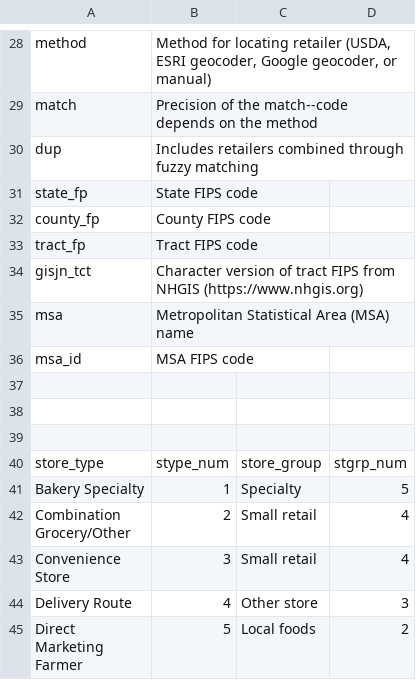
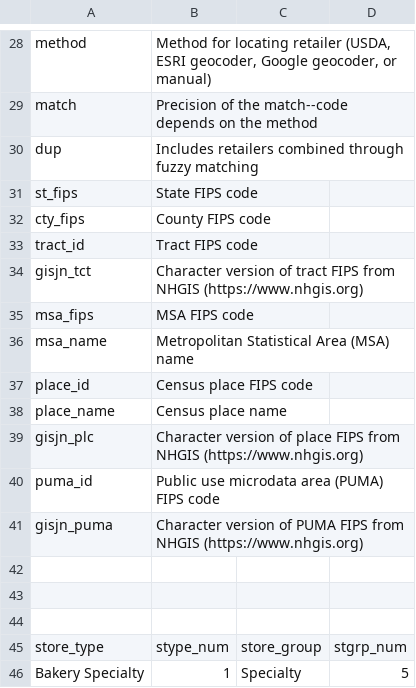
Before and after one commit to jshannon75/snap_retailers, a CSV file: data/snap_retailers_metadata.csv, drawn as a sheet; only a part is shown, gaps mark what is left out; the shorter side is filled out with more unchanged rows.

Commit message:
census codes update/corrections

```diff
--- a/data/snap_retailers_metadata.csv
+++ b/data/snap_retailers_metadata.csv
@@ -30,8 +30,13 @@ match,Precision of the match--code depends on the method,,
 dup,Includes retailers combined through fuzzy matching,,
-state_fp,State FIPS code,,
-county_fp,County FIPS code,,
-tract_fp,Tract FIPS code,,
+st_fips,State FIPS code,,
+cty_fips,County FIPS code,,
+tract_id,Tract FIPS code,,
 gisjn_tct,Character version of tract FIPS from NHGIS (https://www.nhgis.org),,
-msa,Metropolitan Statistical Area (MSA) name,,
-msa_id,MSA FIPS code,,
+msa_fips,MSA FIPS code,,
+msa_name,Metropolitan Statistical Area (MSA) name,,
+place_id,Census place FIPS code,,
+place_name,Census place name,,
+gisjn_plc,Character version of place FIPS from NHGIS (https://www.nhgis.org),,
+puma_id,Public use microdata area (PUMA) FIPS code,,
+gisjn_puma,Character version of PUMA FIPS from NHGIS (https://www.nhgis.org),,
 ,,,
```
